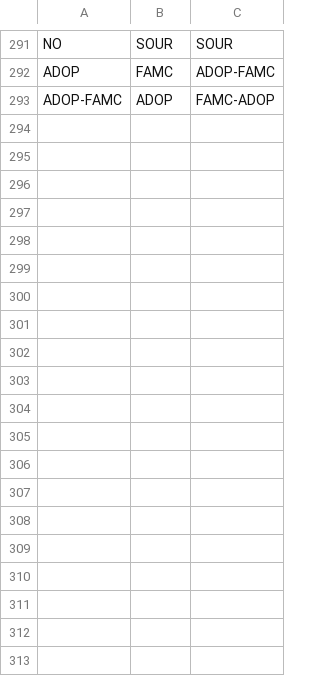
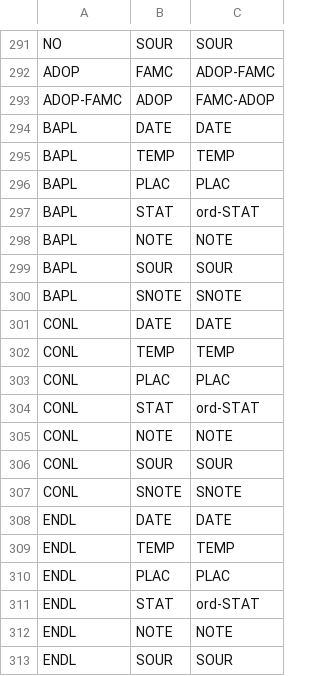
Before and after one commit to jayaskren/GEDCOM7-SAXlike-parser-java, a TSV file: src/main/data/gedcom7/substructures.tsv, drawn as a sheet; only a part is shown, gaps mark what is left out; the diff covers the shown part only; the diff names each change by its address in the sheet, - before the commit and + after, or states it on an @@ line.

```diff
--- a/src/main/data/gedcom7/substructures.tsv
+++ b/src/main/data/gedcom7/substructures.tsv
+row 294: BAPL | DATE | DATE
+row 295: BAPL | TEMP | TEMP
+row 296: BAPL | PLAC | PLAC
+row 297: BAPL | STAT | ord-STAT
+row 298: BAPL | NOTE | NOTE
+row 299: BAPL | SOUR | SOUR
+row 300: BAPL | SNOTE | SNOTE
+row 301: CONL | DATE | DATE
+row 302: CONL | TEMP | TEMP
+row 303: CONL | PLAC | PLAC
+row 304: CONL | STAT | ord-STAT
+row 305: CONL | NOTE | NOTE
+row 306: CONL | SOUR | SOUR
+row 307: CONL | SNOTE | SNOTE
+row 308: ENDL | DATE | DATE
+row 309: ENDL | TEMP | TEMP
+row 310: ENDL | PLAC | PLAC
+row 311: ENDL | STAT | ord-STAT
+row 312: ENDL | NOTE | NOTE
+row 313: ENDL | SOUR | SOUR
```
Also changed, not shown: 24 added rows elsewhere in this file, src/main/data/gedcom7/cardinalities.tsv, 50 other files.
